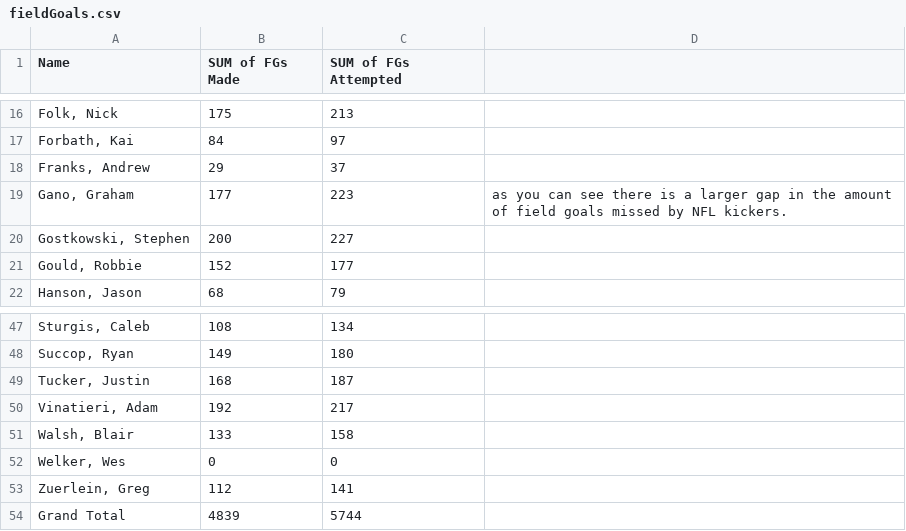
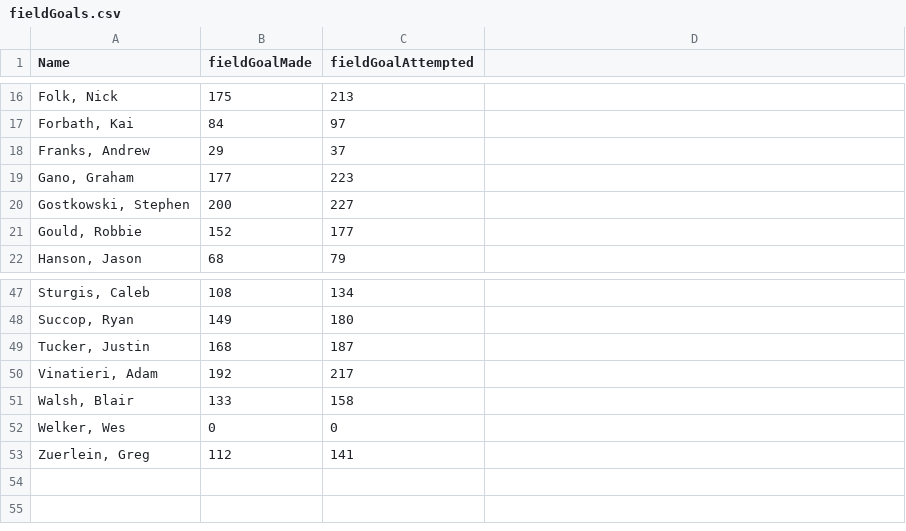
Before and after one commit to Nick-Whitlow/NFL-Kicker-Accuracy, a CSV file: data/fieldGoals.csv, drawn as a sheet; only a part is shown, gaps mark what is left out; the diff names each change by its address in the sheet, - before the commit and + after, or states it on an @@ line.

```diff
--- a/data/fieldGoals.csv
+++ b/data/fieldGoals.csv
-B1: SUM of FGs Made
+B1: fieldGoalMade
-C1: SUM of FGs Attempted
+C1: fieldGoalAttempted
-D19: as you can see there is a larger gap in the amount of field goals missed by NFL kickers.
+D19: (empty)
-row 54: Grand Total | 4839 | 5744
```
Also changed, not shown: 4 other files.
